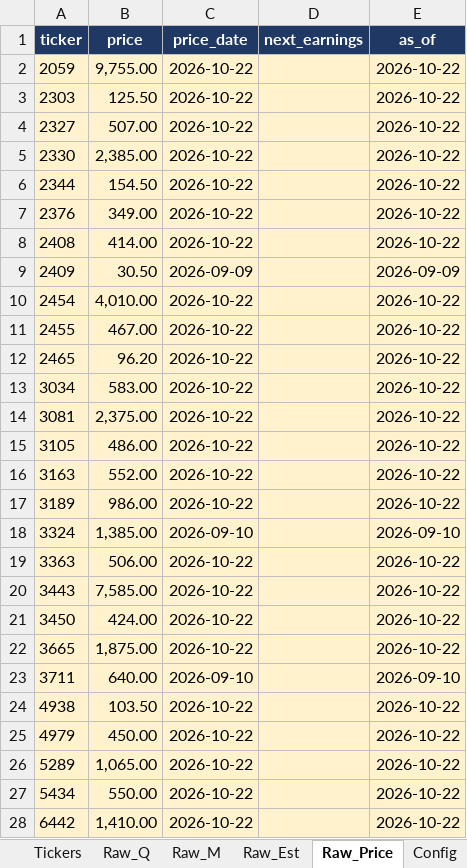
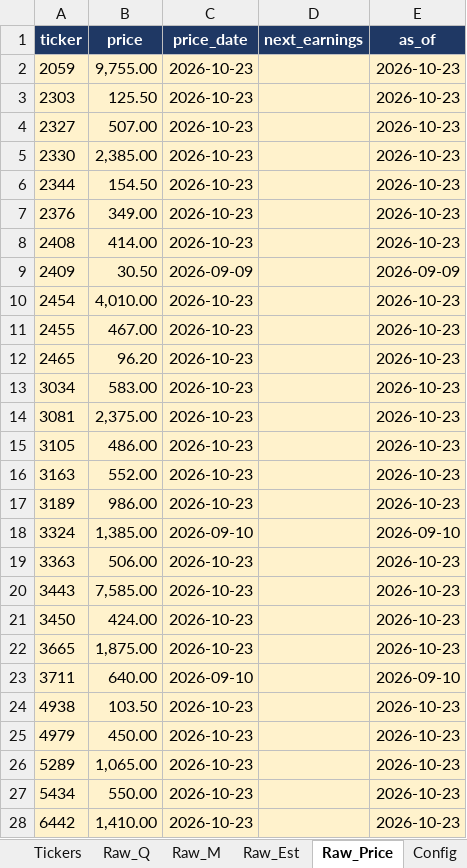
Before and after one commit to Kira11-ja/TWstocktrack, an Excel workbook: 台股觀察表.xlsx, sheet Raw_Price, drawn as a sheet; only a part is shown; values as stored, in another font and other column widths than the file's, no borders; the diff covers the shown part only; the diff names each change by its address in the sheet, - before the commit and + after, or states it on an @@ line.

```diff
--- a/台股觀察表.xlsx (sheet Raw_Price)
+++ b/台股觀察表.xlsx (sheet Raw_Price)
-C2:C8 (price_date): 2026-10-22
+C2:C8 (price_date): 2026-10-23
-E2:E8 (as_of): 2026-10-22
+E2:E8 (as_of): 2026-10-23
-C10:C17 (price_date): 2026-10-22
+C10:C17 (price_date): 2026-10-23
-E10:E17 (as_of): 2026-10-22
+E10:E17 (as_of): 2026-10-23
-C19:C22 (price_date): 2026-10-22
+C19:C22 (price_date): 2026-10-23
-E19:E22 (as_of): 2026-10-22
+E19:E22 (as_of): 2026-10-23
-C24:C28 (price_date): 2026-10-22
+C24:C28 (price_date): 2026-10-23
-E24:E28 (as_of): 2026-10-22
+E24:E28 (as_of): 2026-10-23
```
Also changed, not shown: 4 edited cells elsewhere in this sheet, sheet _Manifest, sheet Raw_Est, sheet Dashboard, sheet Stock_Card, sheet 年度檢視, 3 other files.
